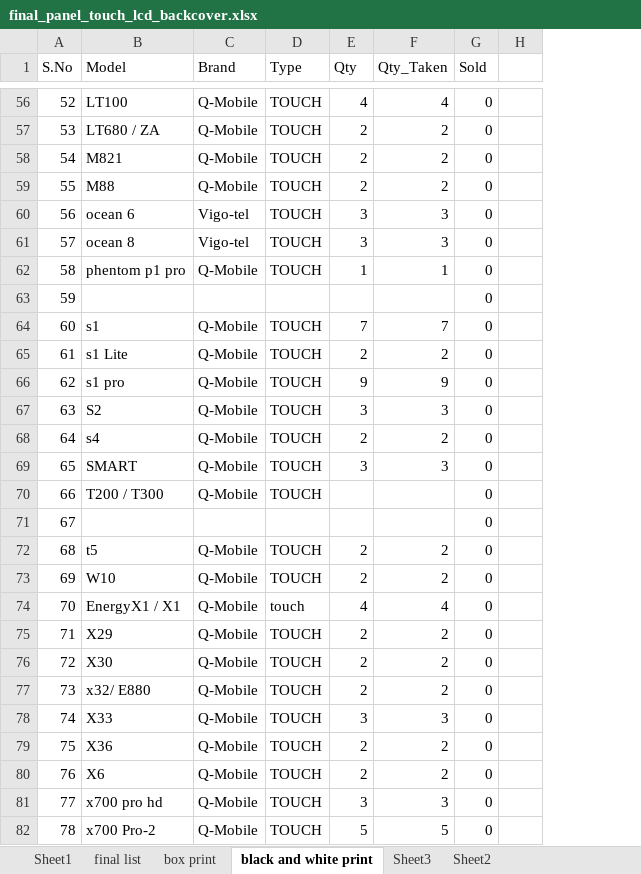
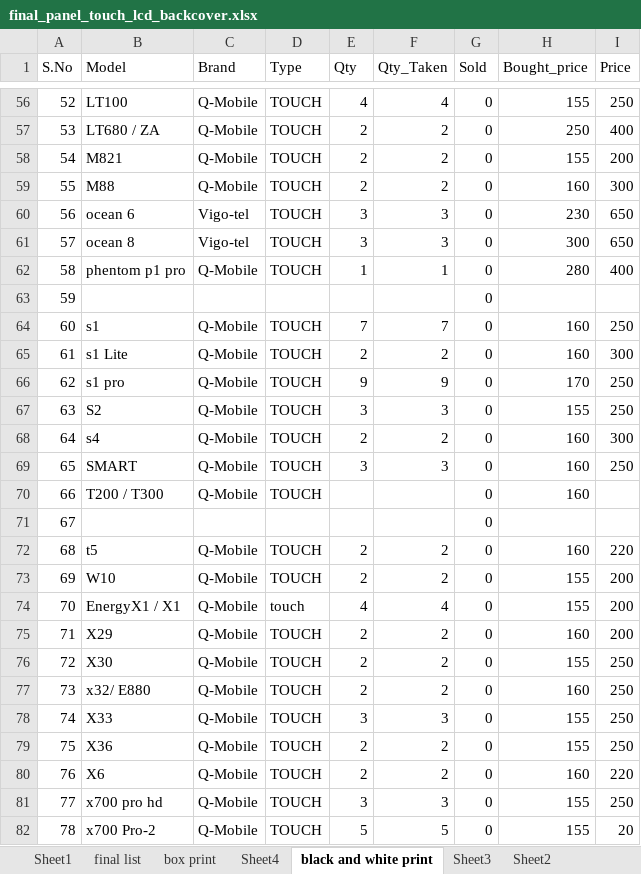
Before and after one commit to waqar321/shop-data, an Excel workbook: backup/final_panel_touch_lcd_backcover.xlsx, sheet black and white print, drawn as a sheet; only a part is shown, gaps mark what is left out; values as stored, in another font and other column widths than the file's, no cell formats; conditional formats not drawn; addresses are those after the commit; the diff covers the shown part only; the diff names each change by its address in the sheet, - before the commit and + after, or states it on an @@ line.

```diff
--- a/backup/final_panel_touch_lcd_backcover.xlsx (sheet black and white print)
+++ b/backup/final_panel_touch_lcd_backcover.xlsx (sheet black and white print)
+sheet tab: Sheet4
+column H (Bought_price), rows 56-82: 155 | 250 | 155 | 160 | 230 | 300 | 280 |  | 160 | 160 | 170 | 155 | 160 | 160 | 160 |  | 160 | 155 | 155 | 160 | 155 | 160 | 155 | 155 | 160 | 155 | 155
-I1: (empty)
+I1: Price
-I56 (Price): (empty)
+I56 (Price): 250
-I57 (Price): (empty)
+I57 (Price): 400
-I58 (Price): (empty)
+I58 (Price): 200
-I59 (Price): (empty)
+I59 (Price): 300
-I60:I61 (Price): (empty)
+I60:I61 (Price): 650
-I62 (Price): (empty)
+I62 (Price): 400
-I64 (Price): (empty)
+I64 (Price): 250
-I65 (Price): (empty)
+I65 (Price): 300
-I66:I67 (Price): (empty)
+I66:I67 (Price): 250
-I68 (Price): (empty)
+I68 (Price): 300
-I69 (Price): (empty)
+I69 (Price): 250
-I72 (Price): (empty)
+I72 (Price): 220
-I73:I75 (Price): (empty)
+I73:I75 (Price): 200
-I76:I79 (Price): (empty)
+I76:I79 (Price): 250
-I80 (Price): (empty)
+I80 (Price): 220
-I81 (Price): (empty)
+I81 (Price): 250
-I82 (Price): (empty)
+I82 (Price): 20
```
Also changed, not shown: 120 edited cells elsewhere in this sheet, cell formats.
